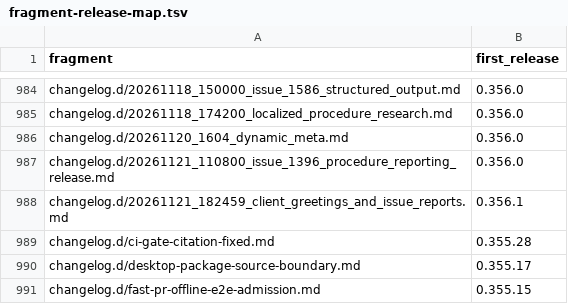
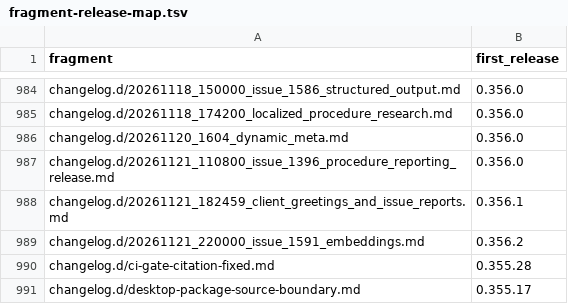
Before and after one commit to link-assistant/formal-ai, a TSV file: docs/case-studies/issue-711/fragment-release-map.tsv, drawn as a sheet; only a part is shown, gaps mark what is left out; the shorter side is filled out with more unchanged rows; the diff names each change by its address in the sheet, - before the commit and + after, or states it on an @@ line.

```diff
--- a/docs/case-studies/issue-711/fragment-release-map.tsv
+++ b/docs/case-studies/issue-711/fragment-release-map.tsv
+row 989: changelog.d/20261121_220000_issue_1591_embeddings.md | 0.356.2
```
Also changed, not shown: 8 other files.
